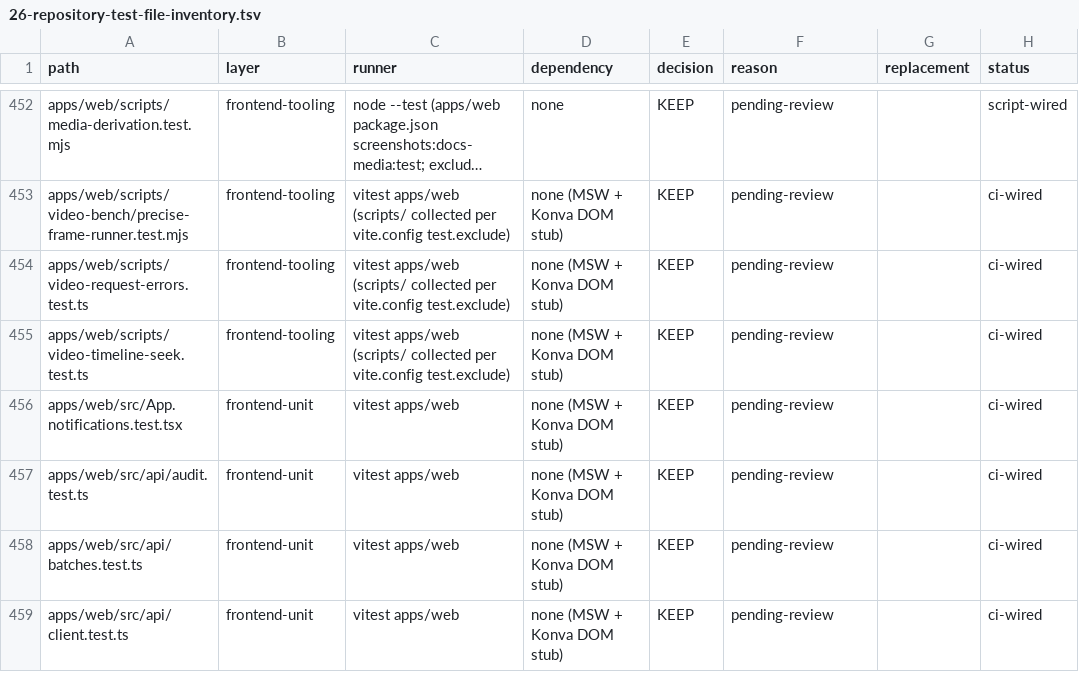
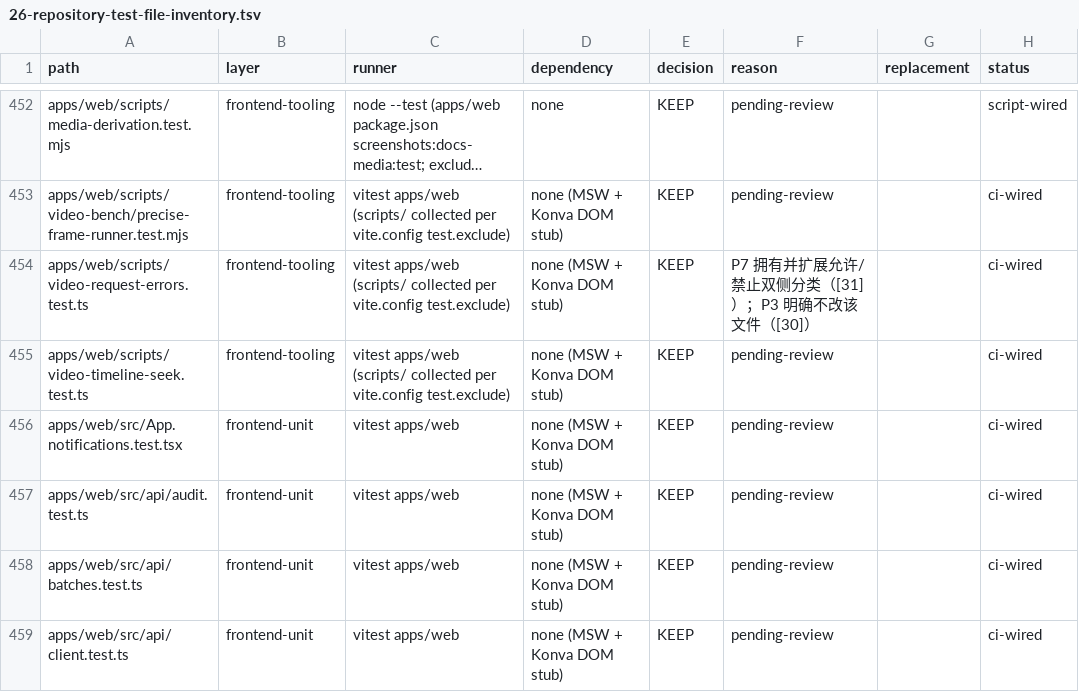
Before and after one commit to yyq19990828/ai-annotation-platform, a TSV file: docs/research/data/26-repository-test-file-inventory.tsv, drawn as a sheet; only a part is shown, gaps mark what is left out; long unchanged cells end in …; the diff covers the shown part only; the diff names each change by its address in the sheet, - before the commit and + after, or states it on an @@ line.

Commit message:
docs(research): audit the pending-review placeholders in the test inventory
The inventory's reason column held 1,124 P0 baseline placeholders while draft
prose implied per-file review. Audit finding: they are intentional P0
placeholders (26 s3: all rows KEEP + pending-review, never backfilled per file),
not stale final reasons. The accepted P1-P8/P10 reports give area-level scope
and a small set of named files, not per-file semantic reviews.

- add honest phase citations to the 19 placeholder rows that the accepted
  reports actually name (P6 managed-pool move, P9 seed/consumer fixes, P3/P7
  frontend e2e/unit regressions, P8 script tests, migration validation inputs);
  pending-review drops 1,124 -> 1,105, named rows 34.
- research 26 s14 defines the column role consistently, records the audit
  counts, maps each layer to its area-level accepted reports, and explicitly
  flags the uncovered criterion: plan s5.1 owes reasons only for DELETE/MERGE
  (none here), while s10 keep-reasons are satisfied at area/phase level only;
  per-file KEEP rationale for 1,105 rows is not recorded and is left to P10.
- align research 27 decision 7 and research 45 (s3 note + s5 open item) so
  'closed' means path set / counts / wiring, not per-file reasons. No P9/P10
  completion claim, no test reruns.

```diff
--- a/docs/research/data/26-repository-test-file-inventory.tsv
+++ b/docs/research/data/26-repository-test-file-inventory.tsv
-F454 (reason): pending-review
+F454 (reason): P7 拥有并扩展允许/禁止双侧分类（[31]）；P3 明确不改该文件（[30]）
```
Also changed, not shown: 18 edited cells elsewhere in this file, 3 other files.
